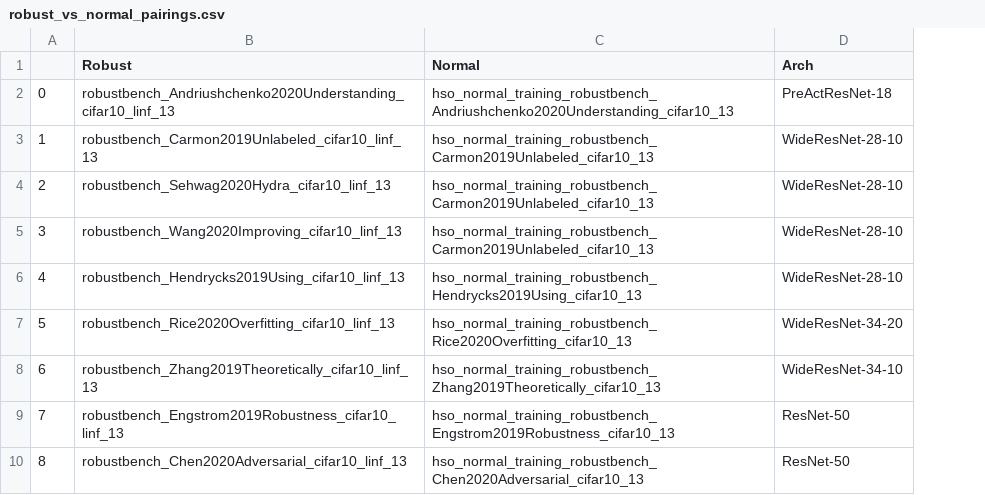
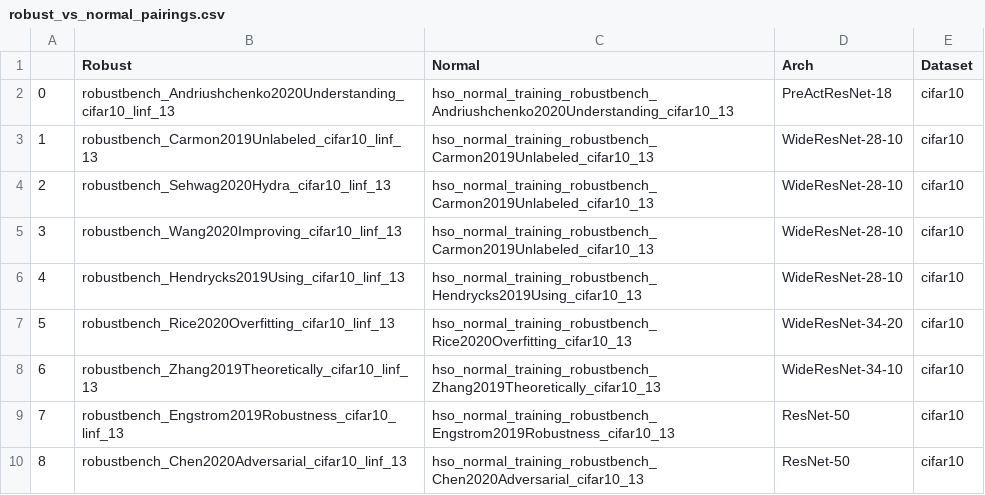
Before and after one commit to paulgavrikov/cvpr22w_RobustnessThroughTheLens, a CSV file: robust_vs_normal_pairings.csv, drawn as a sheet; only a part is shown; the diff names each change by its address in the sheet, - before the commit and + after, or states it on an @@ line.

Commit message:
adding dataset info to pairings table

```diff
--- a/robust_vs_normal_pairings.csv
+++ b/robust_vs_normal_pairings.csv
+column E (Dataset), rows 2-10: all cifar10
```
Also changed, not shown: 1 other file.
